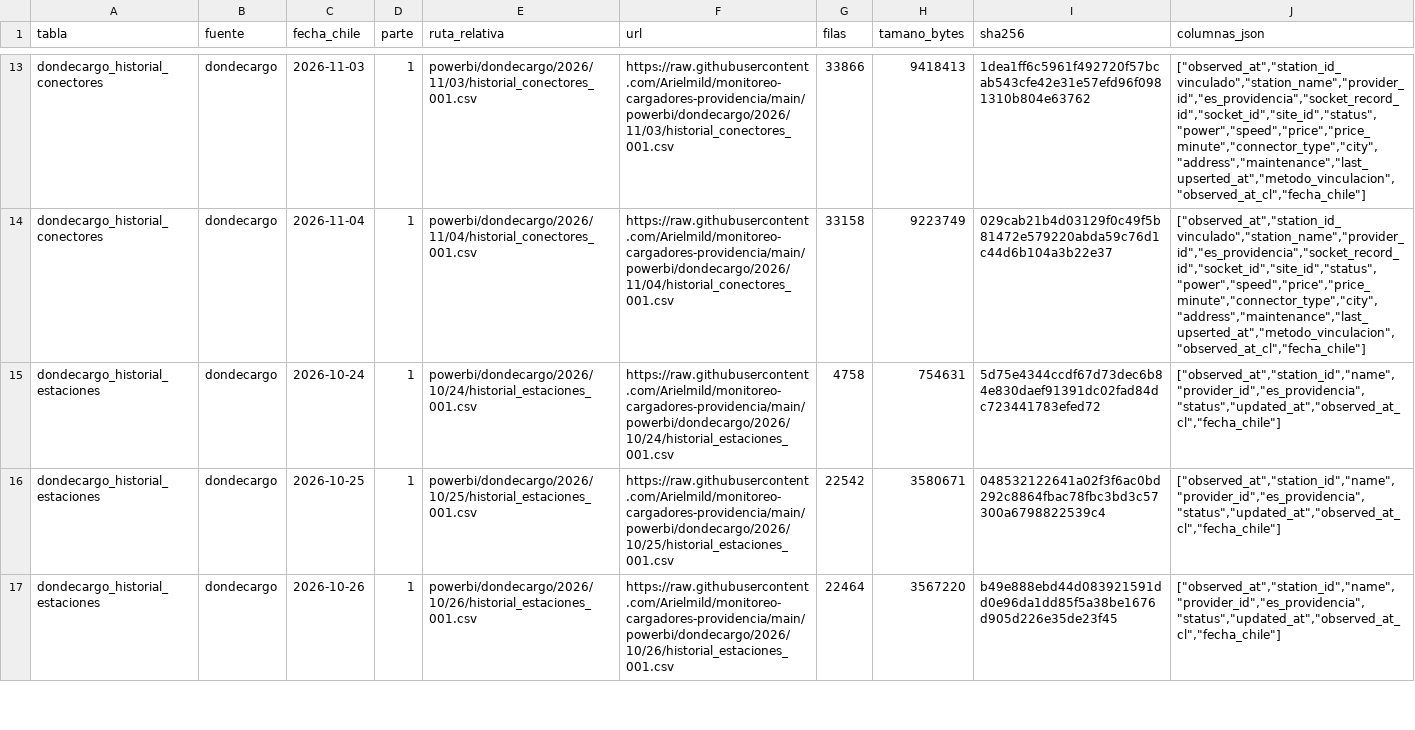
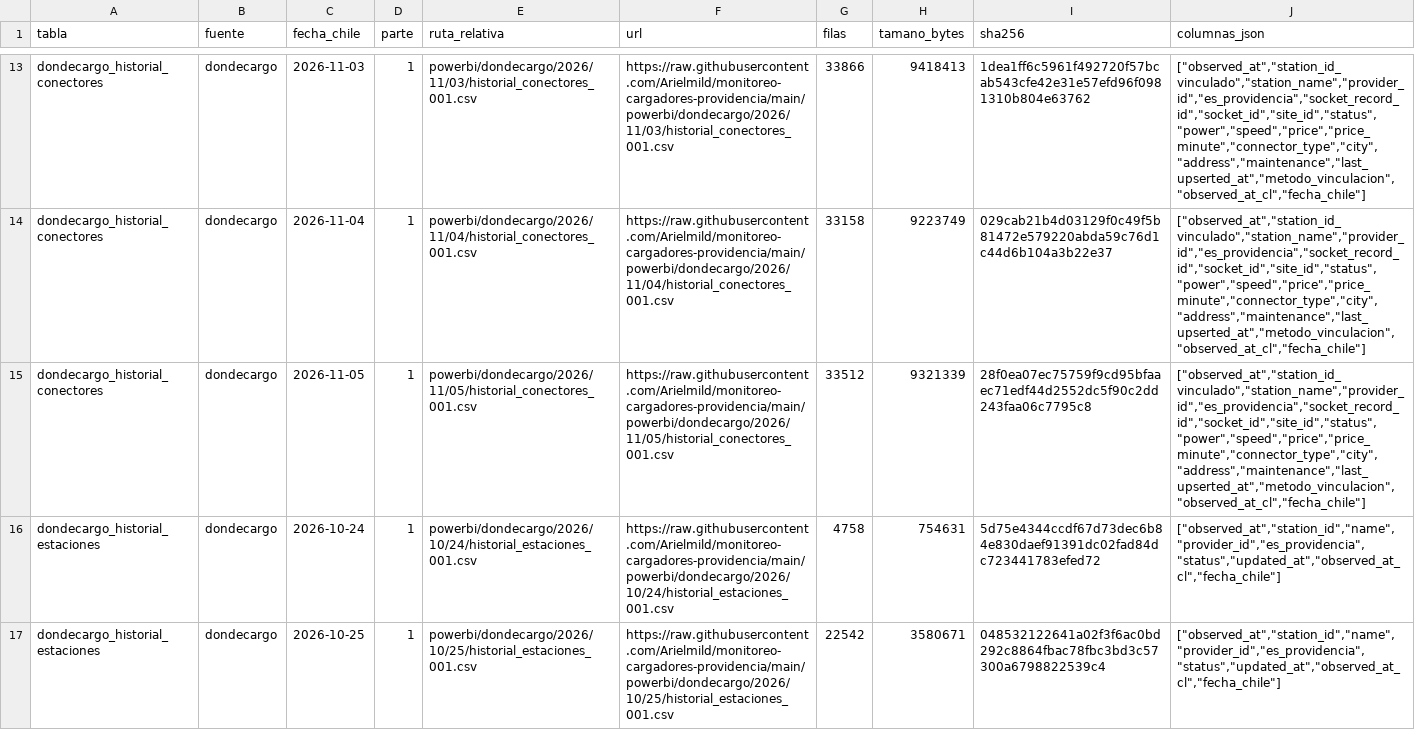
Before and after one commit to Arielmild/monitoreo-cargadores-providencia, a CSV file: powerbi/archivos.csv, drawn as a sheet; only a part is shown, gaps mark what is left out; the shorter side is filled out with more unchanged rows; the diff covers the shown part only; the diff names each change by its address in the sheet, - before the commit and + after, or states it on an @@ line.

```diff
--- a/powerbi/archivos.csv
+++ b/powerbi/archivos.csv
+row 15: dondecargo_historial_conectores | dondecargo | 2026-11-05 | 1 | powerbi/dondecargo/2026/11/05/historial_conectores_001.csv | https://raw.githubusercontent.com/Arielmild/monitoreo-cargadores-providencia/main/powerbi/dondecargo/2026/11/05/historial_conectores_001.csv | 33512 | 9321339 | 28f0ea07ec75759f9cd95bfaaec71edf44d2552dc5f90c2dd243faa06c7795c8 | ["observed_at","station_id_vinculado","station_name","provider_id","es_providencia","socket_record_id","socket_id","site_id","status","power","speed","price","price_minute","connector_type","city","address","maintenance","last_upserted_at","metodo_vinculacion","observed_at_cl","fecha_chile"]
```
Also changed, not shown: 2 added rows elsewhere in this file, 7 other files.
